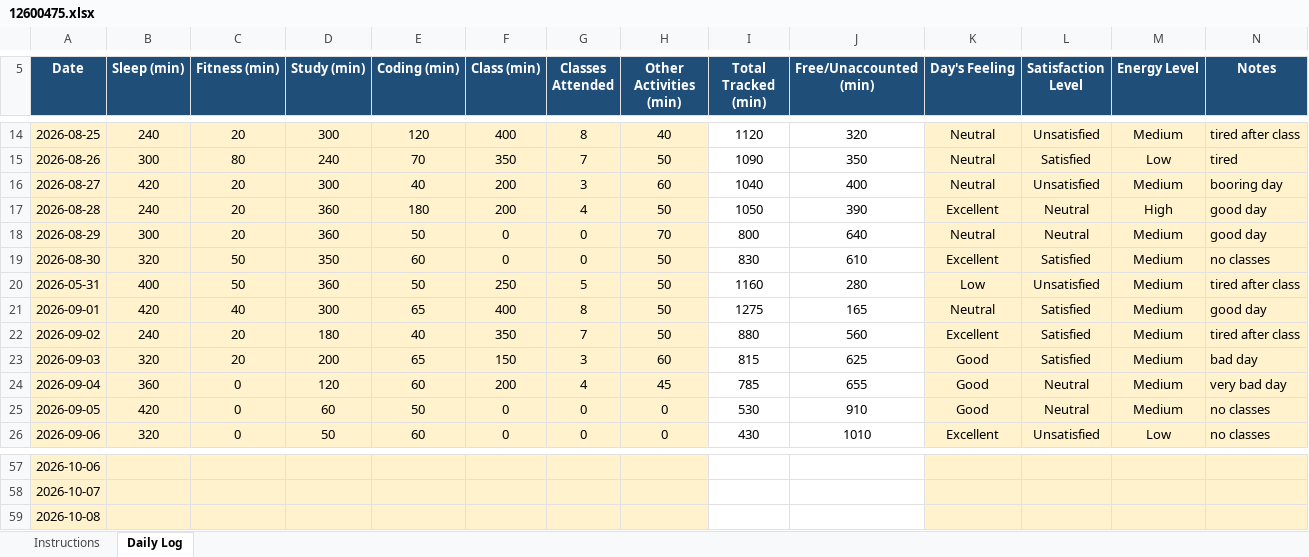
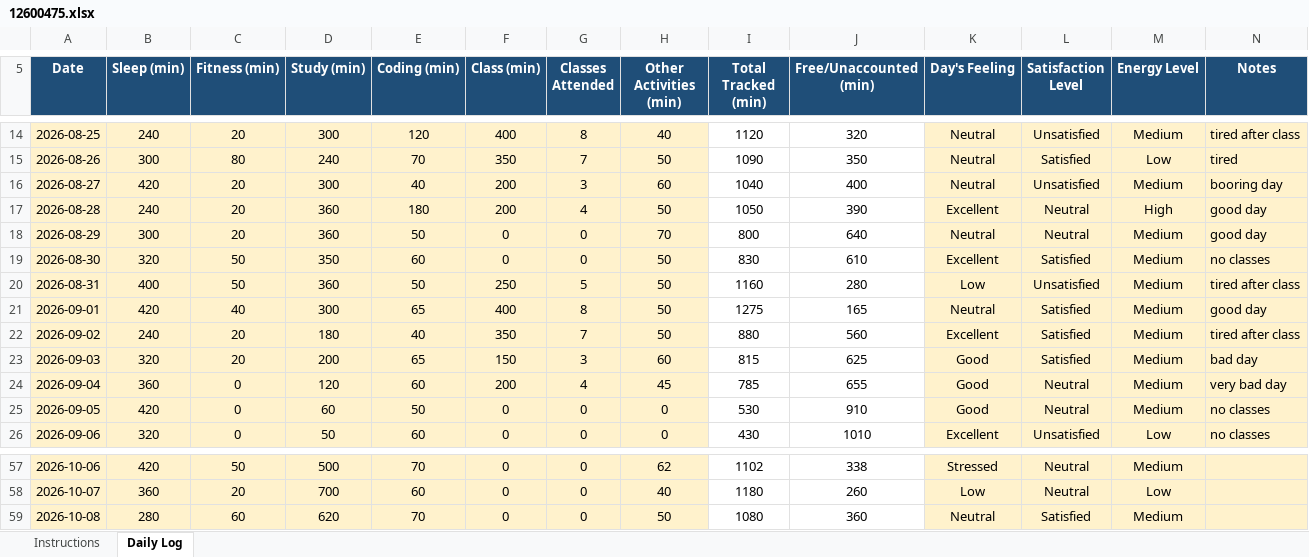
Before and after one commit to Naveenyadav0111/776, an Excel workbook: 12600475.xlsx, sheet Daily Log, drawn as a sheet; only a part is shown, gaps mark what is left out; values as stored, in another font and other column widths than the file's, no borders; conditional formats not drawn; the diff covers the shown part only; the diff names each change by its address in the sheet, - before the commit and + after, or states it on an @@ line.

```diff
--- a/12600475.xlsx (sheet Daily Log)
+++ b/12600475.xlsx (sheet Daily Log)
-A20 (Date): 2026-05-31
+A20 (Date): 2026-08-31
-B57 (Sleep (min)): (empty)
+B57 (Sleep (min)): 420
-C57 (Fitness (min)): (empty)
+C57 (Fitness (min)): 50
-D57 (Study (min)): (empty)
+D57 (Study (min)): 500
-E57 (Coding (min)): (empty)
+E57 (Coding (min)): 70
-F57:F59 (Class (min)): (empty)
+F57:F59 (Class (min)): 0
-G57:G59 (Classes Attended): (empty)
+G57:G59 (Classes Attended): 0
-H57 (Other Activities (min)): (empty)
+H57 (Other Activities (min)): 62
-I57 (Total Tracked (min)): (empty)
+I57 (Total Tracked (min)): 1102
-J57 (Free/Unaccounted (min)): (empty)
+J57 (Free/Unaccounted (min)): 338
-K57 (Day's Feeling): (empty)
+K57 (Day's Feeling): Stressed
-L57:L58 (Satisfaction Level): (empty)
+L57:L58 (Satisfaction Level): Neutral
-M57 (Energy Level): (empty)
+M57 (Energy Level): Medium
-B58 (Sleep (min)): (empty)
+B58 (Sleep (min)): 360
-C58 (Fitness (min)): (empty)
+C58 (Fitness (min)): 20
-D58 (Study (min)): (empty)
+D58 (Study (min)): 700
-E58 (Coding (min)): (empty)
+E58 (Coding (min)): 60
-H58 (Other Activities (min)): (empty)
+H58 (Other Activities (min)): 40
-I58 (Total Tracked (min)): (empty)
+I58 (Total Tracked (min)): 1180
-J58 (Free/Unaccounted (min)): (empty)
+J58 (Free/Unaccounted (min)): 260
-K58 (Day's Feeling): (empty)
+K58 (Day's Feeling): Low
-M58 (Energy Level): (empty)
+M58 (Energy Level): Low
-B59 (Sleep (min)): (empty)
+B59 (Sleep (min)): 280
-C59 (Fitness (min)): (empty)
+C59 (Fitness (min)): 60
-D59 (Study (min)): (empty)
+D59 (Study (min)): 620
-E59 (Coding (min)): (empty)
+E59 (Coding (min)): 70
-H59 (Other Activities (min)): (empty)
+H59 (Other Activities (min)): 50
-I59 (Total Tracked (min)): (empty)
+I59 (Total Tracked (min)): 1080
-J59 (Free/Unaccounted (min)): (empty)
+J59 (Free/Unaccounted (min)): 360
-K59 (Day's Feeling): (empty)
+K59 (Day's Feeling): Neutral
-L59 (Satisfaction Level): (empty)
+L59 (Satisfaction Level): Satisfied
-M59 (Energy Level): (empty)
+M59 (Energy Level): Medium
```
Also changed, not shown: 85 edited cells elsewhere in this sheet.
